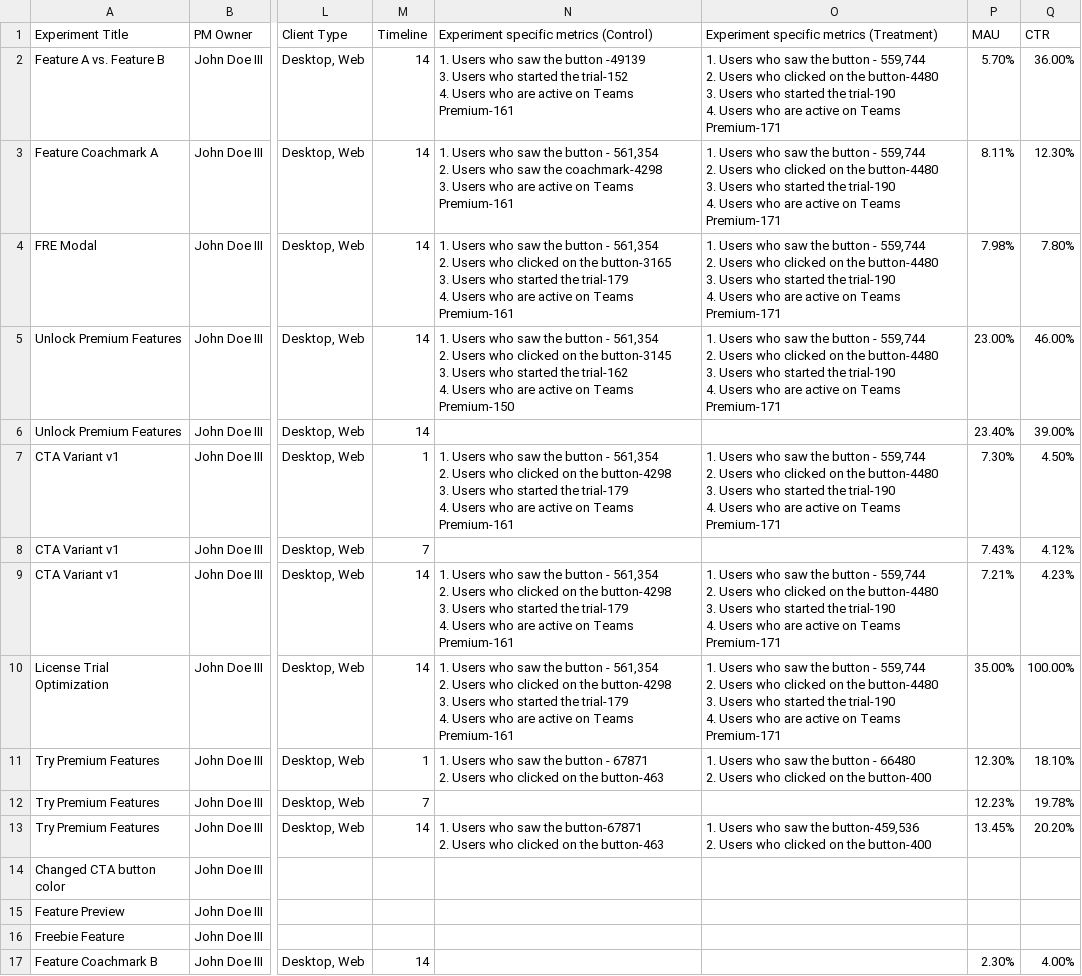
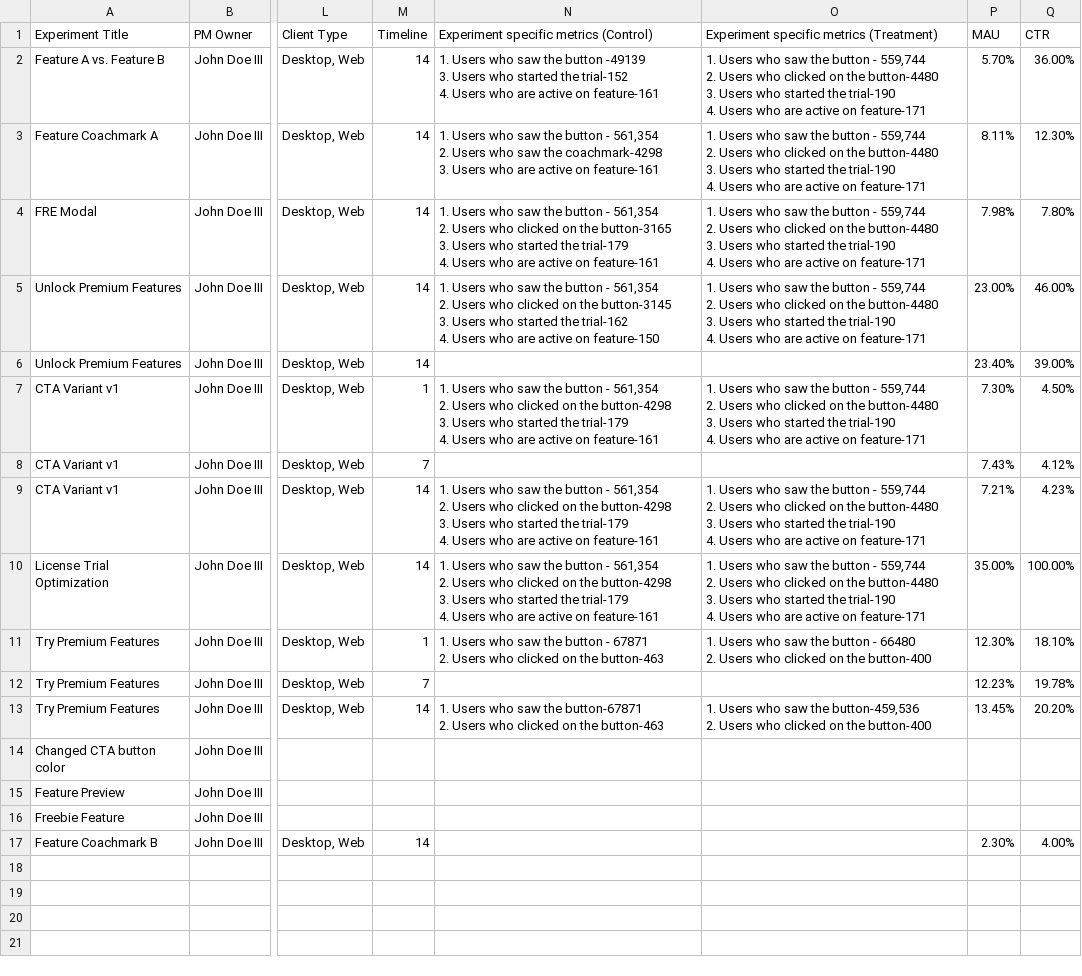
Before and after one commit to tejashwarskumar/expbot, a CSV file: TPre TfW Experiments.csv, drawn as a sheet; only a part is shown, gaps mark what is left out; the diff names each change by its address in the sheet, - before the commit and + after, or states it on an @@ line.

Commit message:
Add files via upload

```diff
--- a/TPre TfW Experiments.csv
+++ b/TPre TfW Experiments.csv
-N2: …active on Teams Premium-161
+N2: …active on feature-161
-O2:O5: …active on Teams Premium-171
+O2:O5: …active on feature-171
-N3: …active on Teams Premium-161
+N3: …active on feature-161
-N4: …active on Teams Premium-161
+N4: …active on feature-161
-N5: …active on Teams Premium-150
+N5: …active on feature-150
-N7: …active on Teams Premium-161
+N7: …active on feature-161
-O7: …active on Teams Premium-171
+O7: …active on feature-171
-N9:N10: …active on Teams Premium-161
+N9:N10: …active on feature-161
-O9:O10: …active on Teams Premium-171
+O9:O10: …active on feature-171
```
